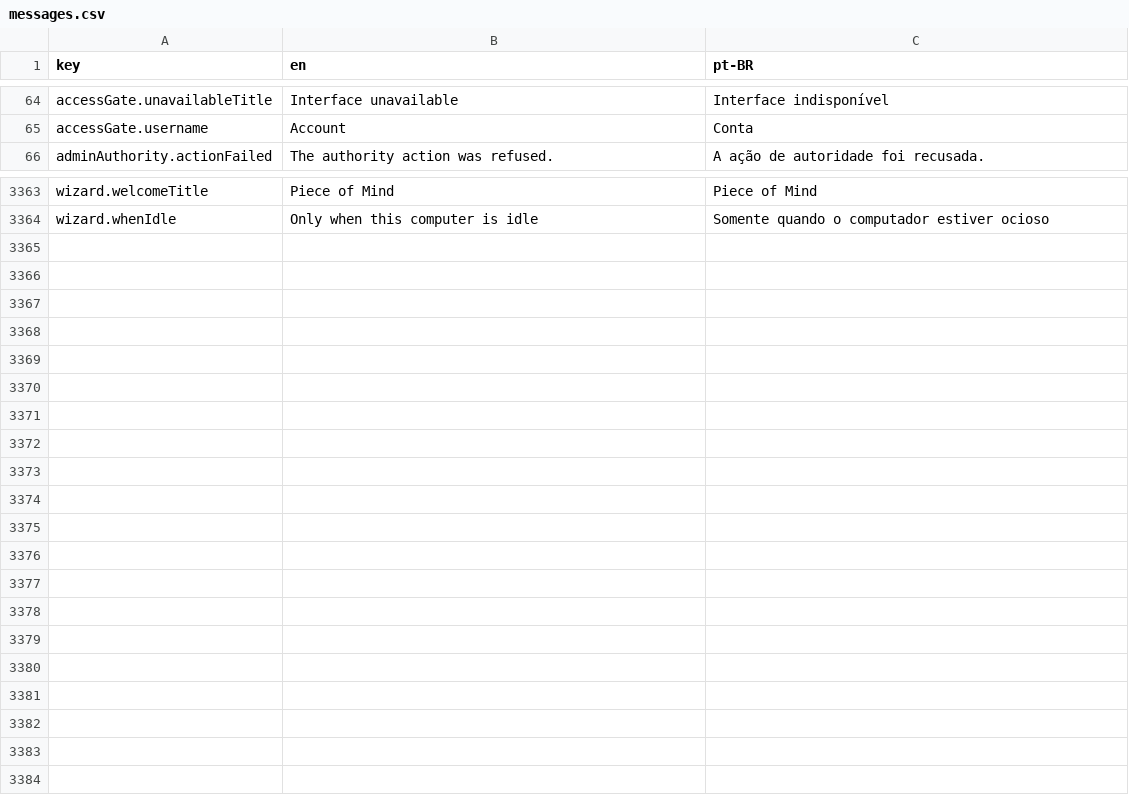
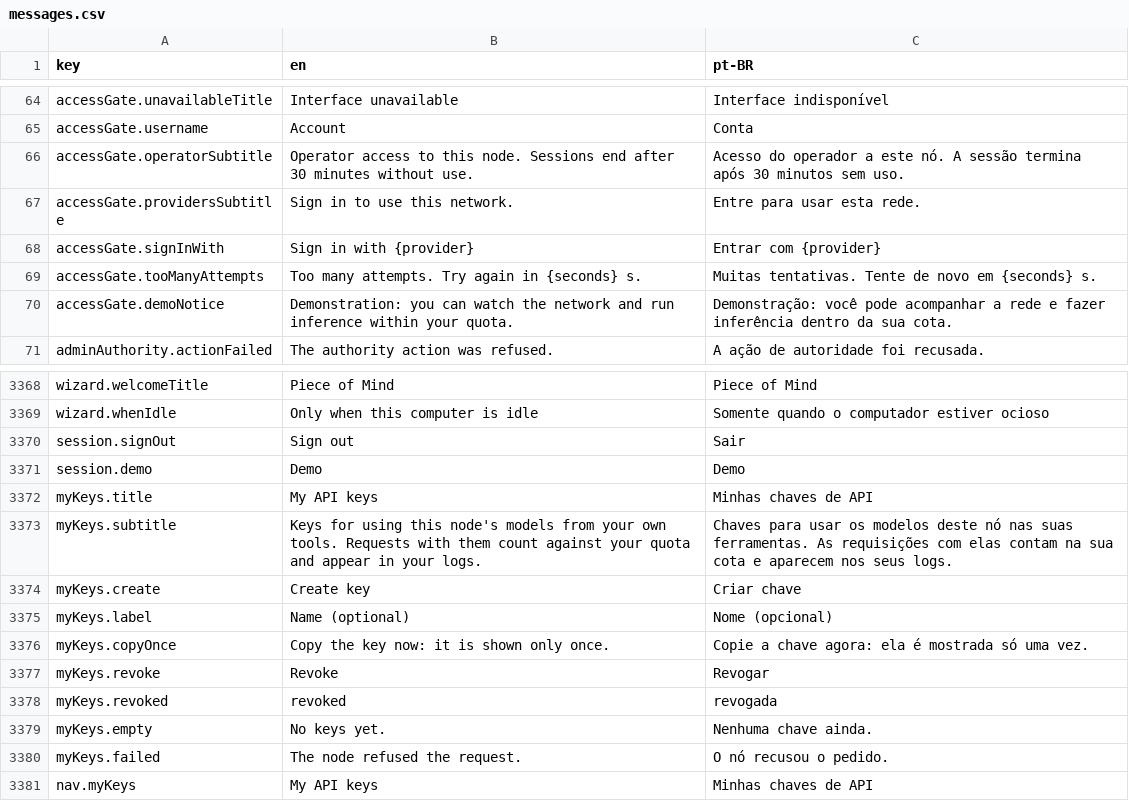
Before and after one commit to pieceofmindcloud/pom, a CSV file: apps/frontend/src/i18n/messages.csv, drawn as a sheet; only a part is shown, gaps mark what is left out; the diff names each change by its address in the sheet, - before the commit and + after, or states it on an @@ line.

```diff
--- a/apps/frontend/src/i18n/messages.csv
+++ b/apps/frontend/src/i18n/messages.csv
+row 66: accessGate.operatorSubtitle | Operator access to this node. Sessions end after 30 minutes without use. | Acesso do operador a este nó. A sessão termina após 30 minutos sem uso.
+row 67: accessGate.providersSubtitle | Sign in to use this network. | Entre para usar esta rede.
+row 68: accessGate.signInWith | Sign in with {provider} | Entrar com {provider}
+row 69: accessGate.tooManyAttempts | Too many attempts. Try again in {seconds} s. | Muitas tentativas. Tente de novo em {seconds} s.
+row 70: accessGate.demoNotice | Demonstration: you can watch the network and run inference within your quota. | Demonstração: você pode acompanhar a rede e fazer inferência dentro da sua cota.
+row 3370: session.signOut | Sign out | Sair
+row 3371: session.demo | Demo | Demo
+row 3372: myKeys.title | My API keys | Minhas chaves de API
+row 3373: myKeys.subtitle | Keys for using this node's models from your own tools. Requests with them count against your quota and appear in your logs. | Chaves para usar os modelos deste nó nas suas ferramentas. As requisições com elas contam na sua cota e aparecem nos seus logs.
+row 3374: myKeys.create | Create key | Criar chave
+row 3375: myKeys.label | Name (optional) | Nome (opcional)
+row 3376: myKeys.copyOnce | Copy the key now: it is shown only once. | Copie a chave agora: ela é mostrada só uma vez.
+row 3377: myKeys.revoke | Revoke | Revogar
+row 3378: myKeys.revoked | revoked | revogada
+row 3379: myKeys.empty | No keys yet. | Nenhuma chave ainda.
+row 3380: myKeys.failed | The node refused the request. | O nó recusou o pedido.
+row 3381: nav.myKeys | My API keys | Minhas chaves de API
```
Also changed, not shown: 29 other files.
